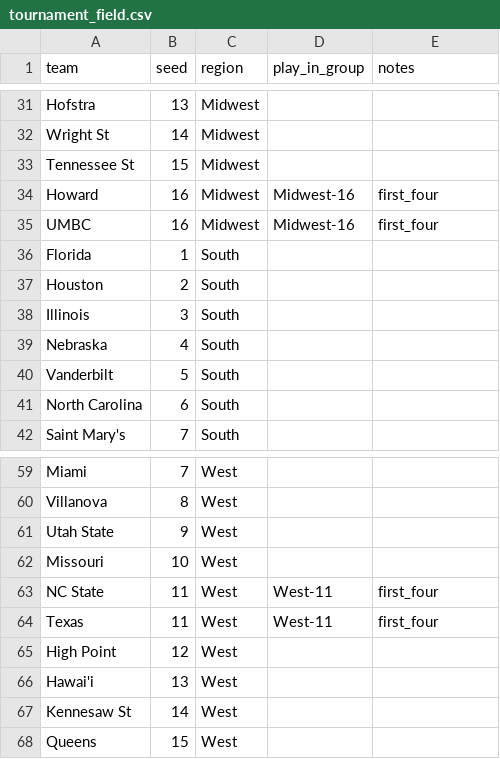
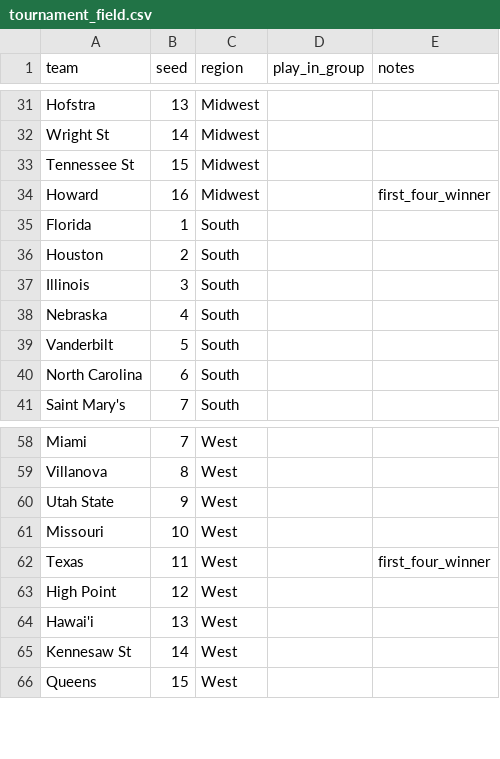
Before and after one commit to cwecht15/March-Madness-Model, a CSV file: data/raw/2026/tournament_field.csv, drawn as a sheet; only a part is shown, gaps mark what is left out.

Commit message:
Update 2026 field with completed First Four results

```diff
--- a/data/raw/2026/tournament_field.csv
+++ b/data/raw/2026/tournament_field.csv
@@ -33,4 +33,3 @@ Wright St,14,Midwest,,
 Tennessee St,15,Midwest,,
-Howard,16,Midwest,Midwest-16,first_four
-UMBC,16,Midwest,Midwest-16,first_four
+Howard,16,Midwest,,first_four_winner
 Florida,1,South,,
@@ -62,4 +61,3 @@ Utah State,9,West,,
 Missouri,10,West,,
-NC State,11,West,West-11,first_four
-Texas,11,West,West-11,first_four
+Texas,11,West,,first_four_winner
 High Point,12,West,,
```
